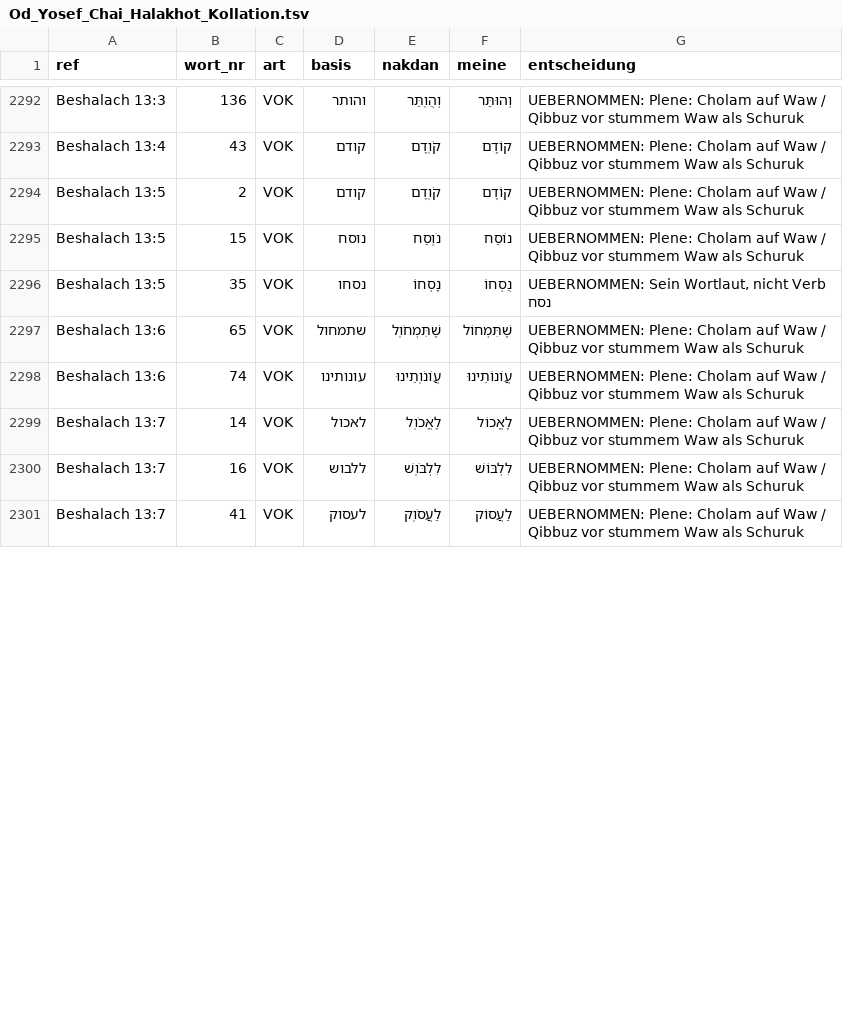
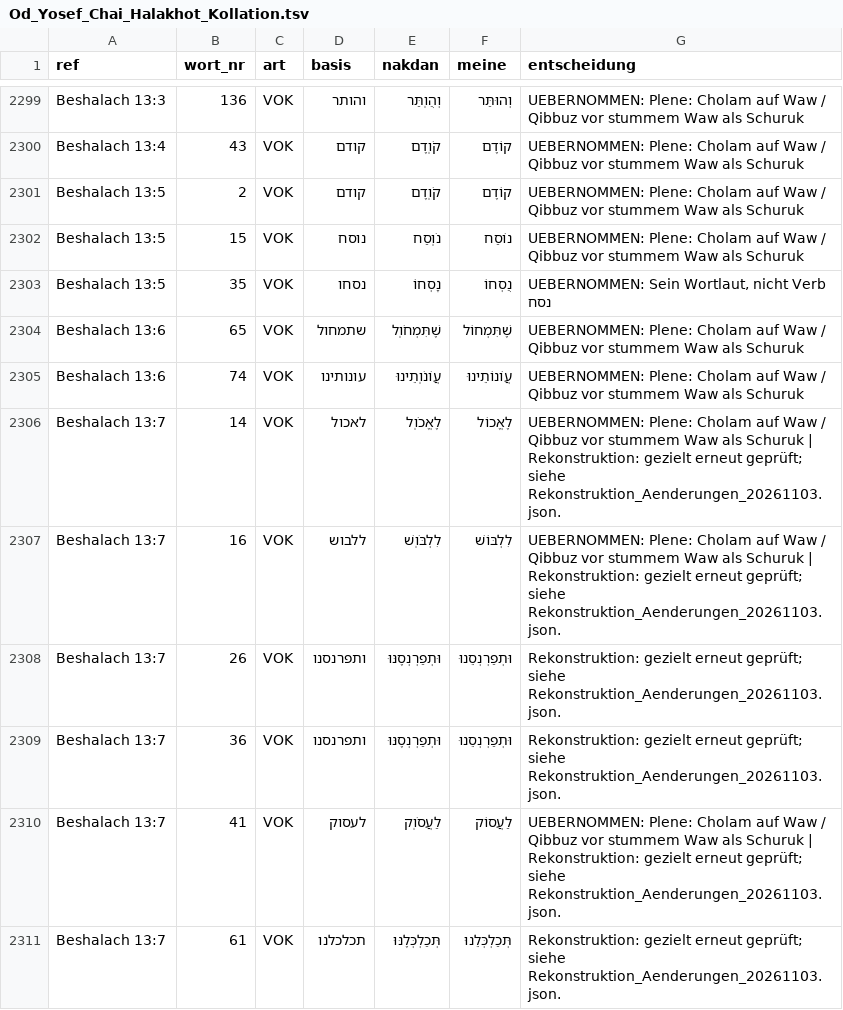
Before and after one commit to Moriahise/Ben-Jehojada, a TSV file: Od-Yosef-Chai-Halakhot-he-Jerusalem-1910/Od_Yosef_Chai_Halakhot/out/kollation/Od_Yosef_Chai_Halakhot_Kollation.tsv, drawn as a sheet; only a part is shown, gaps mark what is left out; the diff covers the shown part only.

Commit message:
Sichere belegbare Rekonstruktion verlorener OYC-Korrekturarten
Sechs konkret ueberlieferte Korrekturarten neu zugeordnet und erneut geprueft: Trauernder, Oberarmmuskel, Bier, Tasche, Barriere und versorge uns. Drei damaligen Arten zugeordnete Buchstabenfehler am Originaldruck S.329-330 erneut bestaetigt; zusaetzlich שמי in Tetzaveh 1:1 nach Druck S.393 und zwei weitere Vokalfundstellen berichtigt.

11 Aenderungsgruppen/12 Fundstellen, 16 Absaetze gezielt neu gelesen. 24 aktive Textkorrekturen; 1024 Marker, Originalquelle und Nakdan unveraendert. TEXT_M 0, TEXT_N 24; 42 Tests bestanden, 508 Segmente, Strukturpruefung 0 Fehler.

Vollstaendige historische Rekonstruktion ausdruecklich NICHT nachweisbar: vollstaendige damalige Aenderungsliste und spaetere Datei fehlen. Keine vollstaendige erneute Lektuere behauptet. Historischer Fortschritt ueber die Haelfte bleibt dokumentiert. Pause auf Nutzerwunsch.

```diff
--- a/Od-Yosef-Chai-Halakhot-he-Jerusalem-1910/Od_Yosef_Chai_Halakhot/out/kollation/Od_Yosef_Chai_Halakhot_Kollation.tsv
+++ b/Od-Yosef-Chai-Halakhot-he-Jerusalem-1910/Od_Yosef_Chai_Halakhot/out/kollation/Od_Yosef_Chai_Halakhot_Kollation.tsv
@@ -2298,4 +2305,7 @@ Beshalach 13:6	65	VOK	שתמחול	שֶׁתִּמְחֹוֽל	שֶׁתִּמְח
 Beshalach 13:6	74	VOK	עונותינו	עֲוֹנֹוֽתֵינוּ	עֲוֹנוֹתֵינוּ	UEBERNOMMEN: Plene: Cholam auf Waw / Qibbuz vor stummem Waw als Schuruk
-Beshalach 13:7	14	VOK	לאכול	לֶאֱכֹוֽל	לֶאֱכוֹל	UEBERNOMMEN: Plene: Cholam auf Waw / Qibbuz vor stummem Waw als Schuruk
-Beshalach 13:7	16	VOK	ללבוש	לִלְבֹּוֽשׁ	לִלְבּוֹשׁ	UEBERNOMMEN: Plene: Cholam auf Waw / Qibbuz vor stummem Waw als Schuruk
-Beshalach 13:7	41	VOK	לעסוק	לַעֲסֹוֽק	לַעֲסוֹק	UEBERNOMMEN: Plene: Cholam auf Waw / Qibbuz vor stummem Waw als Schuruk
+Beshalach 13:7	14	VOK	לאכול	לֶאֱכֹוֽל	לֶאֱכוֹל	UEBERNOMMEN: Plene: Cholam auf Waw / Qibbuz vor stummem Waw als Schuruk | Rekonstruktion: gezielt erneut geprüft; siehe Rekonstruktion_Aenderungen_20261103.json.
+Beshalach 13:7	16	VOK	ללבוש	לִלְבֹּוֽשׁ	לִלְבּוֹשׁ	UEBERNOMMEN: Plene: Cholam auf Waw / Qibbuz vor stummem Waw als Schuruk | Rekonstruktion: gezielt erneut geprüft; siehe Rekonstruktion_Aenderungen_20261103.json.
+Beshalach 13:7	26	VOK	ותפרנסנו	וּתְפַרְנְסֶנּוּ	וּתְפַרְנְסֵנוּ	Rekonstruktion: gezielt erneut geprüft; siehe Rekonstruktion_Aenderungen_20261103.json.
+Beshalach 13:7	36	VOK	ותפרנסנו	וּתְפַרְנְסֶנּוּ	וּתְפַרְנְסֵנוּ	Rekonstruktion: gezielt erneut geprüft; siehe Rekonstruktion_Aenderungen_20261103.json.
+Beshalach 13:7	41	VOK	לעסוק	לַעֲסֹוֽק	לַעֲסוֹק	UEBERNOMMEN: Plene: Cholam auf Waw / Qibbuz vor stummem Waw als Schuruk | Rekonstruktion: gezielt erneut geprüft; siehe Rekonstruktion_Aenderungen_20261103.json.
+Beshalach 13:7	61	VOK	תכלכלנו	תְּכַלְכְּלֶנּוּ	תְּכַלְכְּלֵנוּ	Rekonstruktion: gezielt erneut geprüft; siehe Rekonstruktion_Aenderungen_20261103.json.
```
Also changed, not shown: 9 added rows and 19 edited cells elsewhere in this file, Od-Yosef-Chai-Halakhot-he-Jerusalem-1910/Od_Yosef_Chai_Halakhot/out/band/Od_Yosef_Chai_Halakhot_Segmentkontrolle.tsv, 28 other files.
